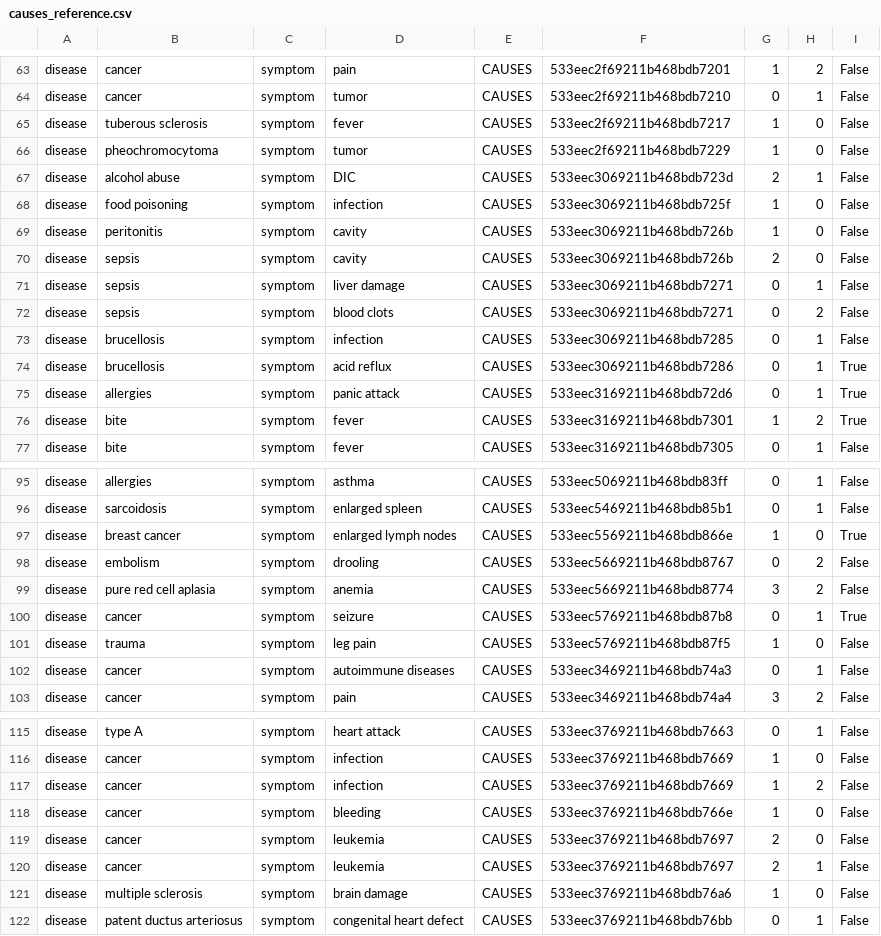
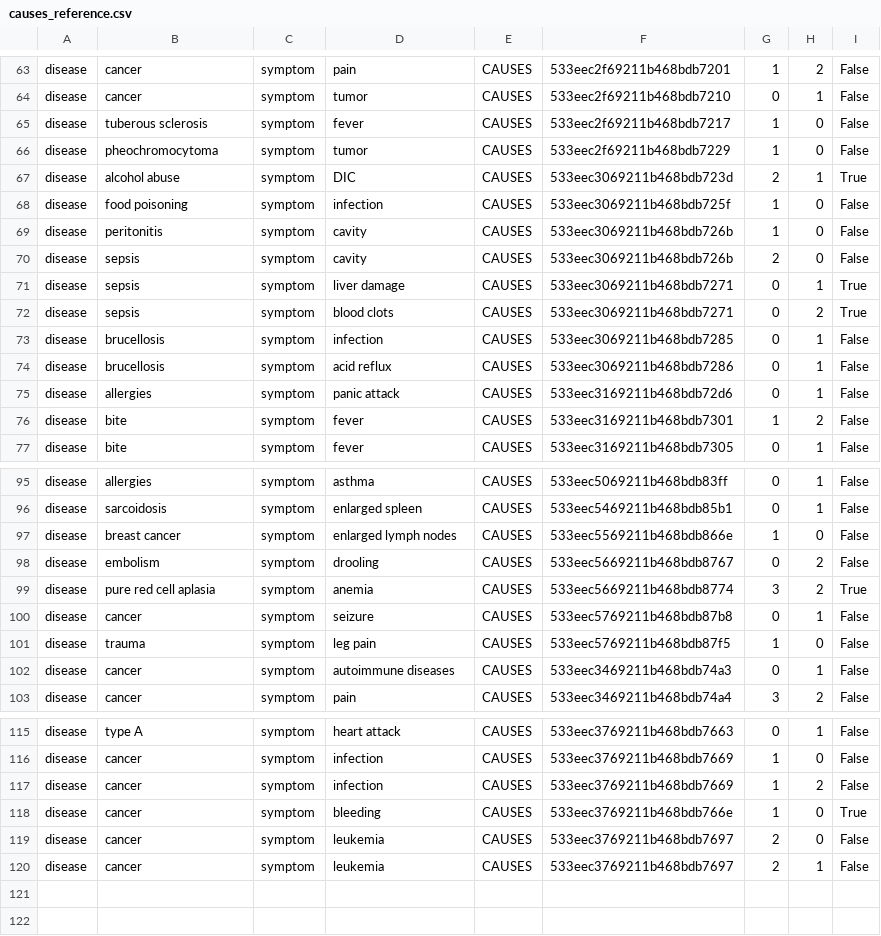
Before and after one commit to machinalis/iepy, a CSV file: tvseries/causes_reference.csv, drawn as a sheet; only a part is shown, gaps mark what is left out; the diff covers the shown part only.

Commit message:
everything wrong in the previous commit. Fixed now.

```diff
--- a/tvseries/causes_reference.csv
+++ b/tvseries/causes_reference.csv
@@ -66,3 +66,3 @@ disease,tuberous sclerosis,symptom,fever,CAUSES,533eec2f69211b468bdb7217,1,0,Fal
 disease,pheochromocytoma,symptom,tumor,CAUSES,533eec2f69211b468bdb7229,1,0,False
-disease,alcohol abuse,symptom,DIC,CAUSES,533eec3069211b468bdb723d,2,1,False
+disease,alcohol abuse,symptom,DIC,CAUSES,533eec3069211b468bdb723d,2,1,True
 disease,food poisoning,symptom,infection,CAUSES,533eec3069211b468bdb725f,1,0,False
@@ -70,8 +70,8 @@ disease,peritonitis,symptom,cavity,CAUSES,533eec3069211b468bdb726b,1,0,False
 disease,sepsis,symptom,cavity,CAUSES,533eec3069211b468bdb726b,2,0,False
-disease,sepsis,symptom,liver damage,CAUSES,533eec3069211b468bdb7271,0,1,False
-disease,sepsis,symptom,blood clots,CAUSES,533eec3069211b468bdb7271,0,2,False
+disease,sepsis,symptom,liver damage,CAUSES,533eec3069211b468bdb7271,0,1,True
+disease,sepsis,symptom,blood clots,CAUSES,533eec3069211b468bdb7271,0,2,True
 disease,brucellosis,symptom,infection,CAUSES,533eec3069211b468bdb7285,0,1,False
-disease,brucellosis,symptom,acid reflux,CAUSES,533eec3069211b468bdb7286,0,1,True
-disease,allergies,symptom,panic attack,CAUSES,533eec3169211b468bdb72d6,0,1,True
-disease,bite,symptom,fever,CAUSES,533eec3169211b468bdb7301,1,2,True
+disease,brucellosis,symptom,acid reflux,CAUSES,533eec3069211b468bdb7286,0,1,False
+disease,allergies,symptom,panic attack,CAUSES,533eec3169211b468bdb72d6,0,1,False
+disease,bite,symptom,fever,CAUSES,533eec3169211b468bdb7301,1,2,False
 disease,bite,symptom,fever,CAUSES,533eec3169211b468bdb7305,0,1,False
@@ -96,6 +96,6 @@ disease,allergies,symptom,asthma,CAUSES,533eec5069211b468bdb83ff,0,1,False
 disease,sarcoidosis,symptom,enlarged spleen,CAUSES,533eec5469211b468bdb85b1,0,1,False
-disease,breast cancer,symptom,enlarged lymph nodes,CAUSES,533eec5569211b468bdb866e,1,0,True
+disease,breast cancer,symptom,enlarged lymph nodes,CAUSES,533eec5569211b468bdb866e,1,0,False
 disease,embolism,symptom,drooling,CAUSES,533eec5669211b468bdb8767,0,2,False
-disease,pure red cell aplasia,symptom,anemia,CAUSES,533eec5669211b468bdb8774,3,2,False
-disease,cancer,symptom,seizure,CAUSES,533eec5769211b468bdb87b8,0,1,True
+disease,pure red cell aplasia,symptom,anemia,CAUSES,533eec5669211b468bdb8774,3,2,True
+disease,cancer,symptom,seizure,CAUSES,533eec5769211b468bdb87b8,0,1,False
 disease,trauma,symptom,leg pain,CAUSES,533eec5769211b468bdb87f5,1,0,False
@@ -117,6 +117,4 @@ disease,cancer,symptom,infection,CAUSES,533eec3769211b468bdb7669,1,0,False
 disease,cancer,symptom,infection,CAUSES,533eec3769211b468bdb7669,1,2,False
-disease,cancer,symptom,bleeding,CAUSES,533eec3769211b468bdb766e,1,0,False
+disease,cancer,symptom,bleeding,CAUSES,533eec3769211b468bdb766e,1,0,True
 disease,cancer,symptom,leukemia,CAUSES,533eec3769211b468bdb7697,2,0,False
 disease,cancer,symptom,leukemia,CAUSES,533eec3769211b468bdb7697,2,1,False
-disease,multiple sclerosis,symptom,brain damage,CAUSES,533eec3769211b468bdb76a6,1,0,False
-disease,patent ductus arteriosus,symptom,congenital heart defect,CAUSES,533eec3769211b468bdb76bb,0,1,False
```
Also changed, not shown: 26 edited cells elsewhere in this file.
